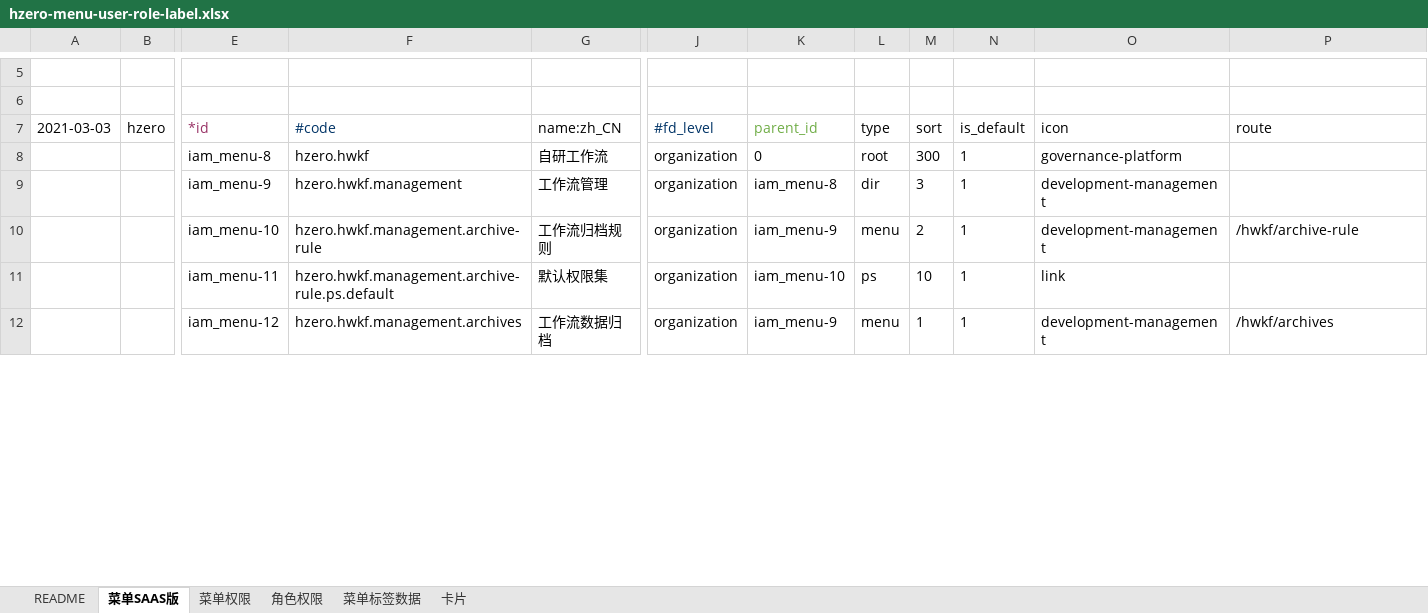
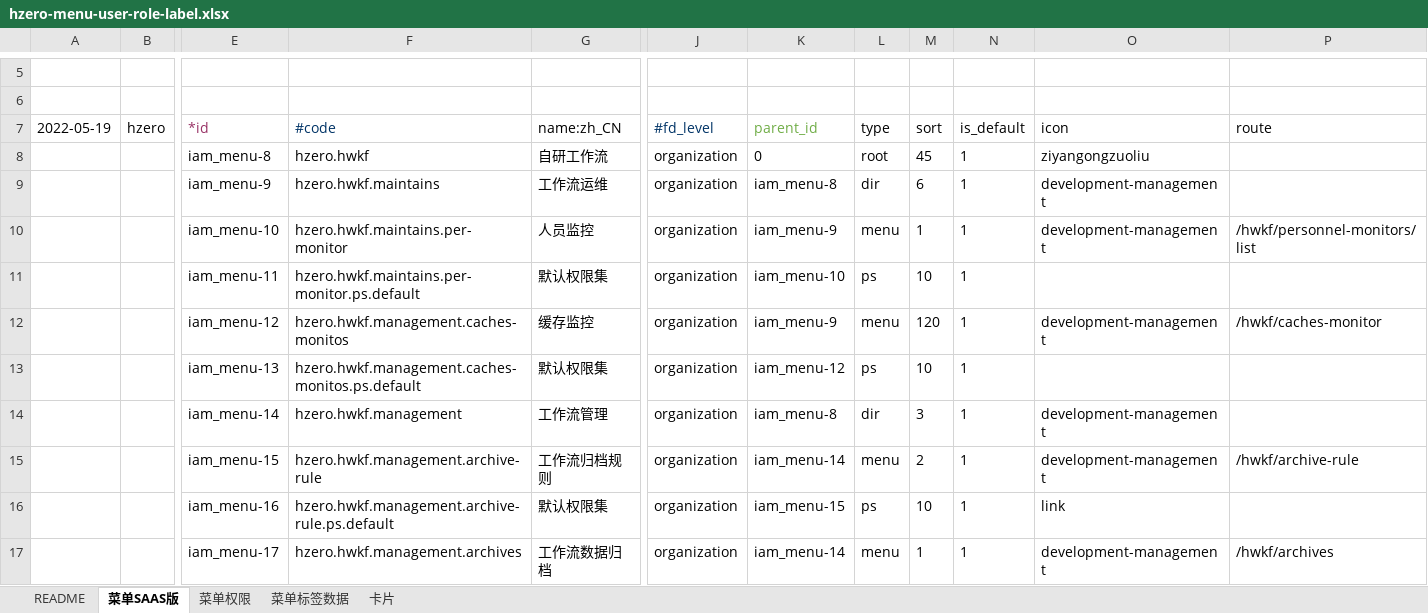
Before and after one commit to open-hand/workflow-service, an Excel workbook: src/main/resources/script/db/init-data/workflow_service/hzero_platform/hzero-menu-user-role-label.xlsx, sheet 菜单SAAS版, drawn as a sheet; only a part is shown, gaps mark what is left out; values as stored, in another font and other column widths than the file's, no borders; addresses are those after the commit; rows hold the shown columns only; the diff covers the shown part only; the diff names each change by its address in the sheet, - before the commit and + after, or states it on an @@ line.

```diff
--- a/src/main/resources/script/db/init-data/workflow_service/hzero_platform/hzero-menu-user-role-label.xlsx (sheet 菜单SAAS版)
+++ b/src/main/resources/script/db/init-data/workflow_service/hzero_platform/hzero-menu-user-role-label.xlsx (sheet 菜单SAAS版)
-sheet tab: 角色权限
-A7: 2021-03-03
+A7: 2022-05-19
-M8 (sort): 300
+M8 (sort): 45
-O8 (icon): governance-platform
+O8 (icon): ziyangongzuoliu
+row 9:  |  | iam_menu-9 | hzero.hwkf.maintains | 工作流运维 | organization | iam_menu-8 | dir | 6 | 1 | development-management
+row 10:  |  | iam_menu-10 | hzero.hwkf.maintains.per-monitor | 人员监控 | organization | iam_menu-9 | menu | 1 | 1 | development-management | /hwkf/personnel-monitors/list
+row 11:  |  | iam_menu-11 | hzero.hwkf.maintains.per-monitor.ps.default | 默认权限集 | organization | iam_menu-10 | ps | 10 | 1
+row 12:  |  | iam_menu-12 | hzero.hwkf.management.caches-monitos | 缓存监控 | organization | iam_menu-9 | menu | 120 | 1 | development-management | /hwkf/caches-monitor
+row 13:  |  | iam_menu-13 | hzero.hwkf.management.caches-monitos.ps.default | 默认权限集 | organization | iam_menu-12 | ps | 10 | 1
-E14 (*id): iam_menu-9
+E14 (*id): iam_menu-14
-E15 (*id): iam_menu-10
+E15 (*id): iam_menu-15
-K15 (parent_id): iam_menu-9
+K15 (parent_id): iam_menu-14
-E16 (*id): iam_menu-11
+E16 (*id): iam_menu-16
-K16 (parent_id): iam_menu-10
+K16 (parent_id): iam_menu-15
-E17 (*id): iam_menu-12
+E17 (*id): iam_menu-17
-K17 (parent_id): iam_menu-9
+K17 (parent_id): iam_menu-14
```
Also changed, not shown: 6 added rows, 3 removed rows and 90 edited cells elsewhere in this sheet, sheet 菜单权限, sheet 菜单标签数据, sheet 卡片, formulas that keep their value, src/main/resources/script/db/init-data/workflow_service/hzero_message/hzero-message.xlsx, src/main/resources/script/db/init-data/workflow_service/hzero_platform/hzero-platform-code-rule.xlsx, 4 other files.
